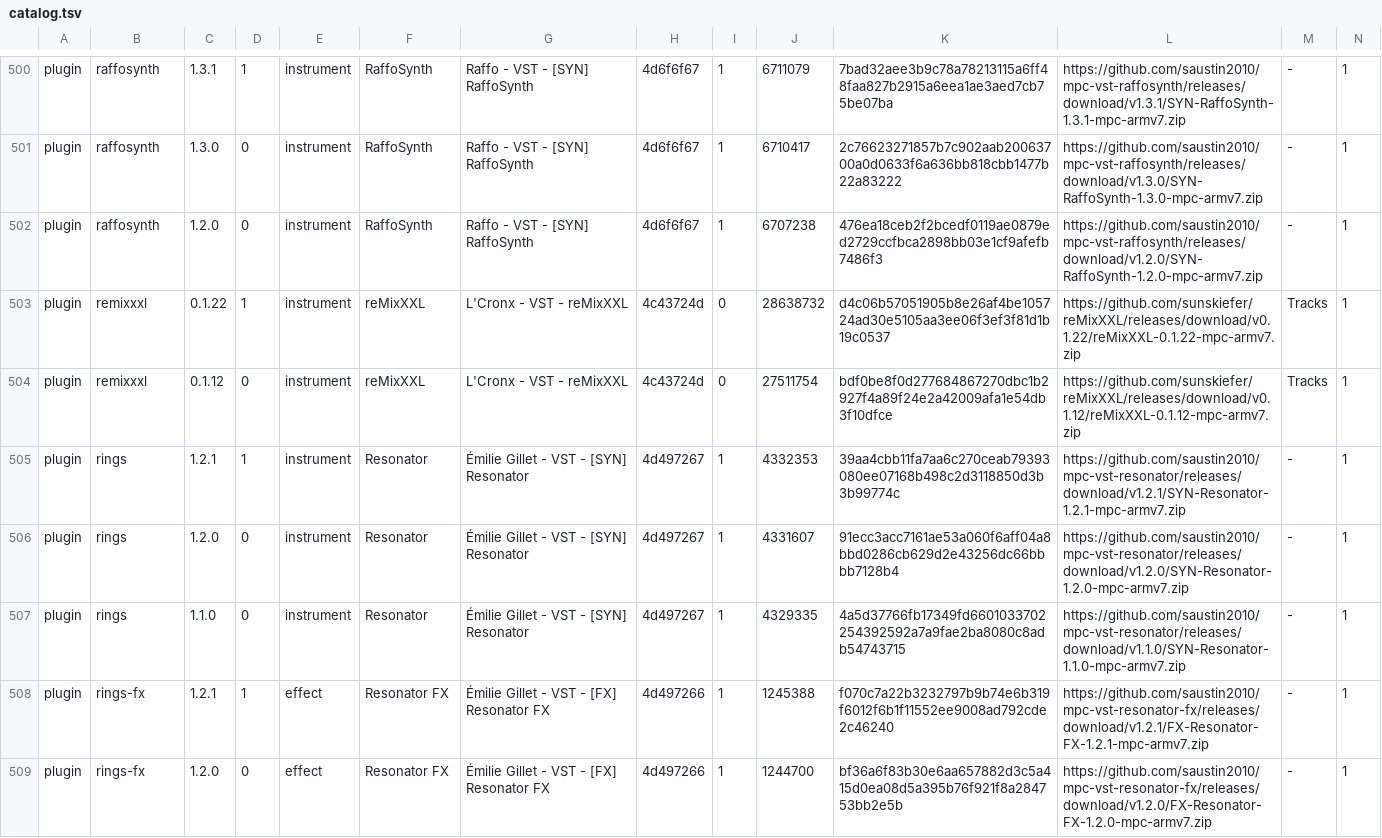
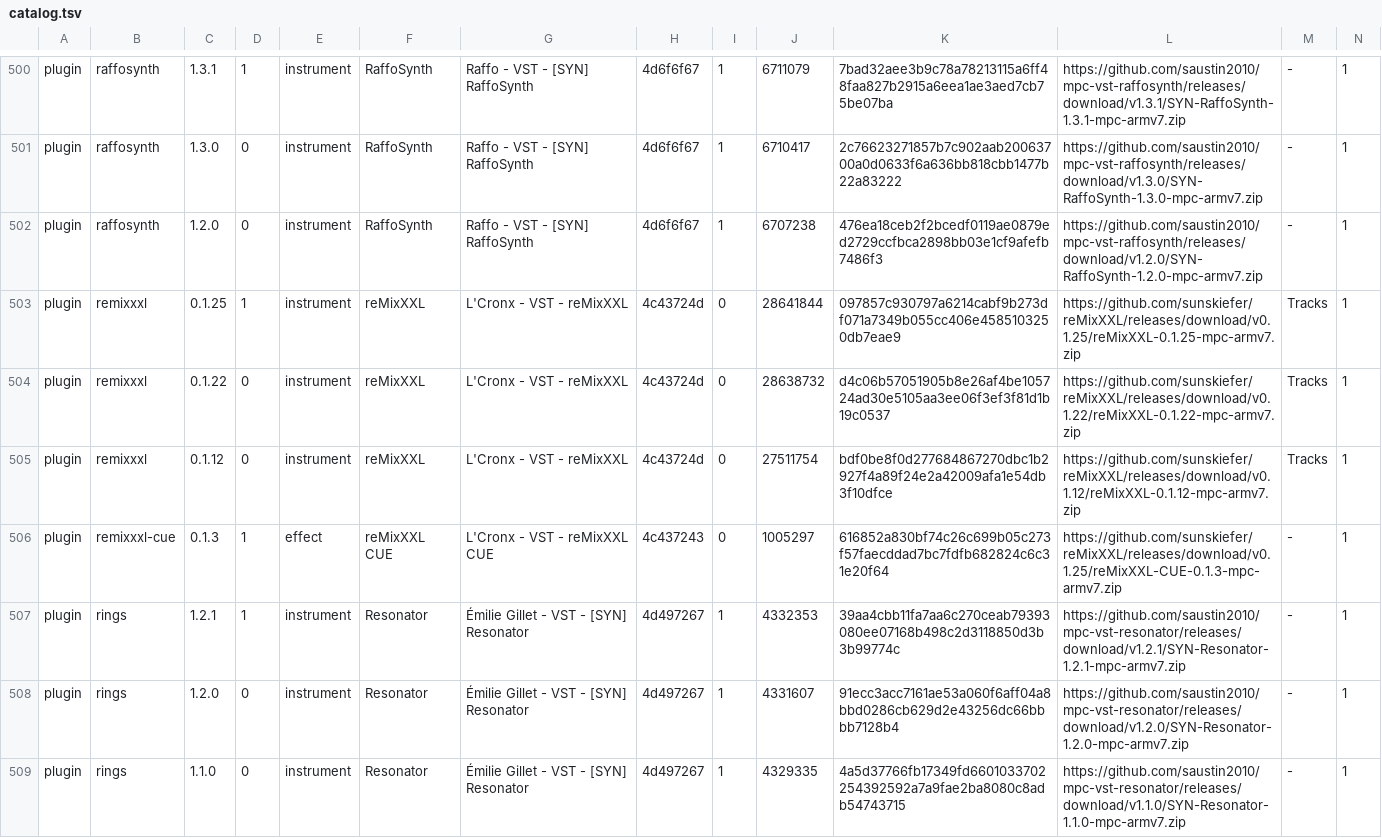
Before and after one commit to sd88me/sd88me.github.io, a TSV file: mpc-vst-plugins/catalog.tsv, drawn as a sheet; only a part is shown, gaps mark what is left out; the shorter side is filled out with more unchanged rows; addresses are those after the commit; rows hold the shown columns only; the diff names each change by its address in the sheet, - before the commit and + after, or states it on an @@ line.

Commit message:
Mirror the catalog from open-mpc/mpc-vst-plugins@03af9a4

```diff
--- a/mpc-vst-plugins/catalog.tsv
+++ b/mpc-vst-plugins/catalog.tsv
+row 503: plugin | remixxxl | 0.1.25 | 1 | instrument | reMixXXL | L'Cronx - VST - reMixXXL | 4c43724d | 0 | 28641844 | 097857c930797a6214cabf9b273df071a7349b055cc406e4585103250db7eae9 | https://github.com/sunskiefer/reMixXXL/releases/download/v0.1.25/reMixXXL-0.1.25-mpc-armv7.zip | Tracks | 1
-D504: 1
+D504: 0
+row 506: plugin | remixxxl-cue | 0.1.3 | 1 | effect | reMixXXL CUE | L'Cronx - VST - reMixXXL CUE | 4c437243 | 0 | 1005297 | 616852a830bf74c26c699b05c273f57faecddad7bc7fdfb682824c6c31e20f64 | https://github.com/sunskiefer/reMixXXL/releases/download/v0.1.25/reMixXXL-CUE-0.1.3-mpc-armv7.zip | - | 1
```
Also changed, not shown: 3 other files.
